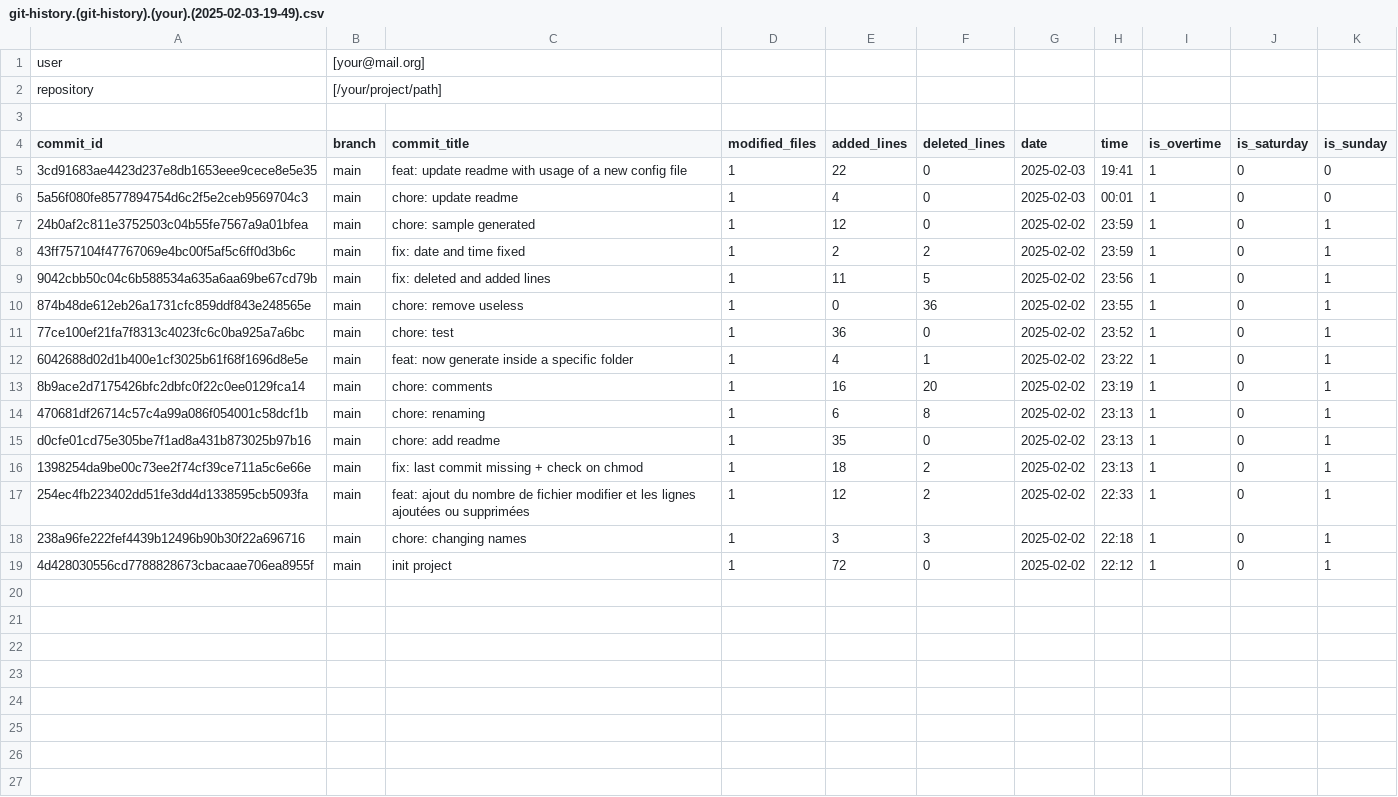
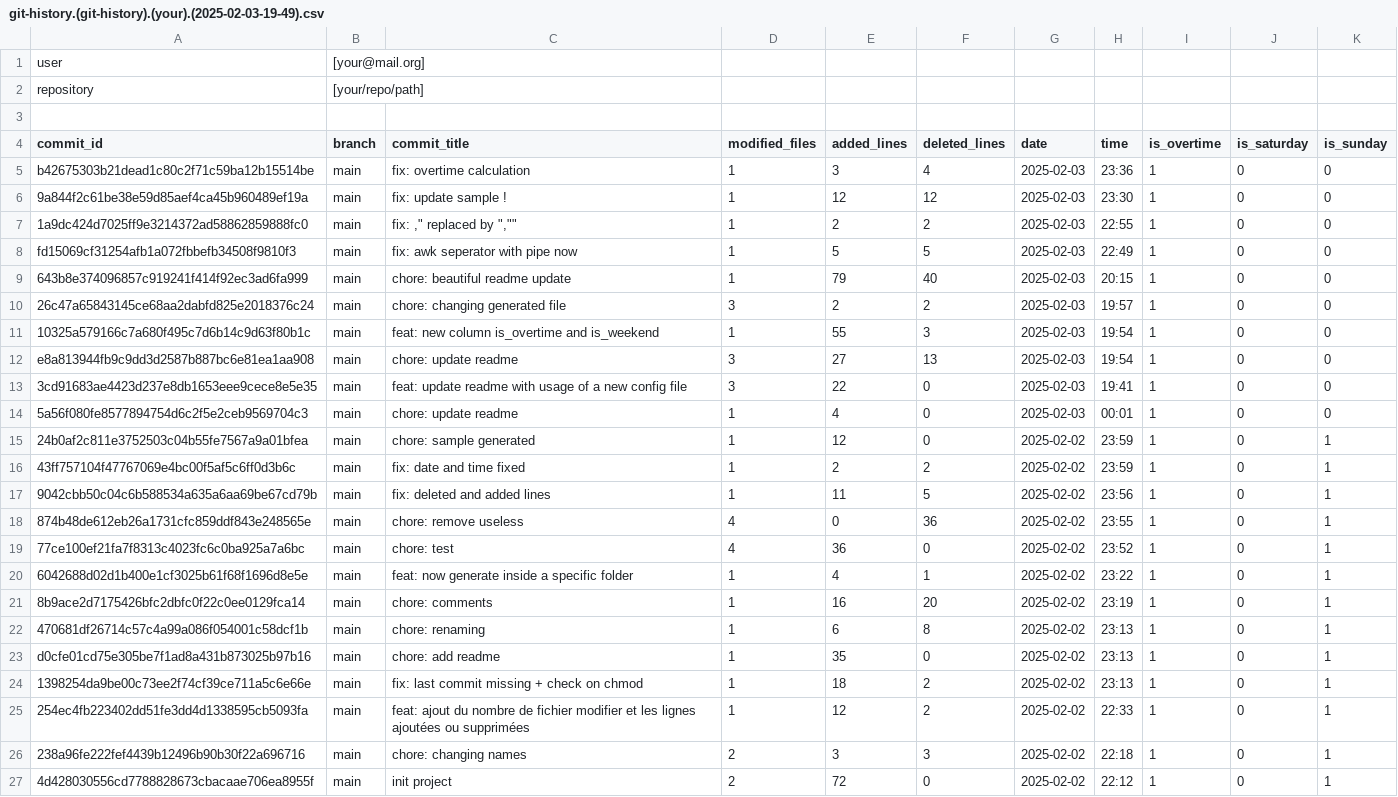
Before and after one commit to danny-gca/git-history, a CSV file: git-history/git-history.(git-history).(your).(2025-02-03-19-49).csv, drawn as a sheet.

Commit message:
chore: update sample

```diff
--- a/git-history/git-history.(git-history).(your).(2025-02-03-19-49).csv
+++ b/git-history/git-history.(git-history).(your).(2025-02-03-19-49).csv
@@ -1,6 +1,14 @@
 user;[your@mail.org]
-repository;[/your/project/path]
+repository;[your/repo/path]
 
 commit_id;branch;commit_title;modified_files;added_lines;deleted_lines;date;time;is_overtime;is_saturday;is_sunday
-3cd91683ae4423d237e8db1653eee9cece8e5e35;"main";"feat: update readme with usage of a new config file";1;22;0;2025-02-03;19:41;1;0;0
+b42675303b21dead1c80c2f71c59ba12b15514be;"main";"fix: overtime calculation";1;3;4;2025-02-03;23:36;1;0;0
+9a844f2c61be38e59d85aef4ca45b960489ef19a;"main";"fix: update sample !";1;12;12;2025-02-03;23:30;1;0;0
+1a9dc424d7025ff9e3214372ad58862859888fc0;"main";"fix: "," replaced by ","";1;2;2;2025-02-03;22:55;1;0;0
+fd15069cf31254afb1a072fbbefb34508f9810f3;"main";"fix: awk seperator with pipe now";1;5;5;2025-02-03;22:49;1;0;0
+643b8e374096857c919241f414f92ec3ad6fa999;"main";"chore: beautiful readme update";1;79;40;2025-02-03;20:15;1;0;0
+26c47a65843145ce68aa2dabfd825e2018376c24;"main";"chore: changing generated file";3;2;2;2025-02-03;19:57;1;0;0
+10325a579166c7a680f495c7d6b14c9d63f80b1c;"main";"feat: new column is_overtime and is_weekend";1;55;3;2025-02-03;19:54;1;0;0
+e8a813944fb9c9dd3d2587b887bc6e81ea1aa908;"main";"chore: update readme";3;27;13;2025-02-03;19:54;1;0;0
+3cd91683ae4423d237e8db1653eee9cece8e5e35;"main";"feat: update readme with usage of a new config file";3;22;0;2025-02-03;19:41;1;0;0
 5a56f080fe8577894754d6c2f5e2ceb9569704c3;"main";"chore: update readme";1;4;0;2025-02-03;00:01;1;0;0
@@ -9,4 +17,4 @@ commit_id;branch;commit_title;modified_files;added_lines;deleted_lines;date;time
 9042cbb50c04c6b588534a635a6aa69be67cd79b;"main";"fix: deleted and added lines";1;11;5;2025-02-02;23:56;1;0;1
-874b48de612eb26a1731cfc859ddf843e248565e;"main";"chore: remove useless";1;0;36;2025-02-02;23:55;1;0;1
-77ce100ef21fa7f8313c4023fc6c0ba925a7a6bc;"main";"chore: test";1;36;0;2025-02-02;23:52;1;0;1
+874b48de612eb26a1731cfc859ddf843e248565e;"main";"chore: remove useless";4;0;36;2025-02-02;23:55;1;0;1
+77ce100ef21fa7f8313c4023fc6c0ba925a7a6bc;"main";"chore: test";4;36;0;2025-02-02;23:52;1;0;1
 6042688d02d1b400e1cf3025b61f68f1696d8e5e;"main";"feat: now generate inside a specific folder";1;4;1;2025-02-02;23:22;1;0;1
@@ -17,3 +25,3 @@ d0cfe01cd75e305be7f1ad8a431b873025b97b16;"main";"chore: add readme";1;35;0;2025-
 254ec4fb223402dd51fe3dd4d1338595cb5093fa;"main";"feat: ajout du nombre de fichier modifier et les lignes ajoutées ou supprimées";1;12;2;2025-02-02;22:33;1;0;1
-238a96fe222fef4439b12496b90b30f22a696716;"main";"chore: changing names";1;3;3;2025-02-02;22:18;1;0;1
-4d428030556cd7788828673cbacaae706ea8955f;"main";"init project";1;72;0;2025-02-02;22:12;1;0;1
+238a96fe222fef4439b12496b90b30f22a696716;"main";"chore: changing names";2;3;3;2025-02-02;22:18;1;0;1
+4d428030556cd7788828673cbacaae706ea8955f;"main";"init project";2;72;0;2025-02-02;22:12;1;0;1
```
